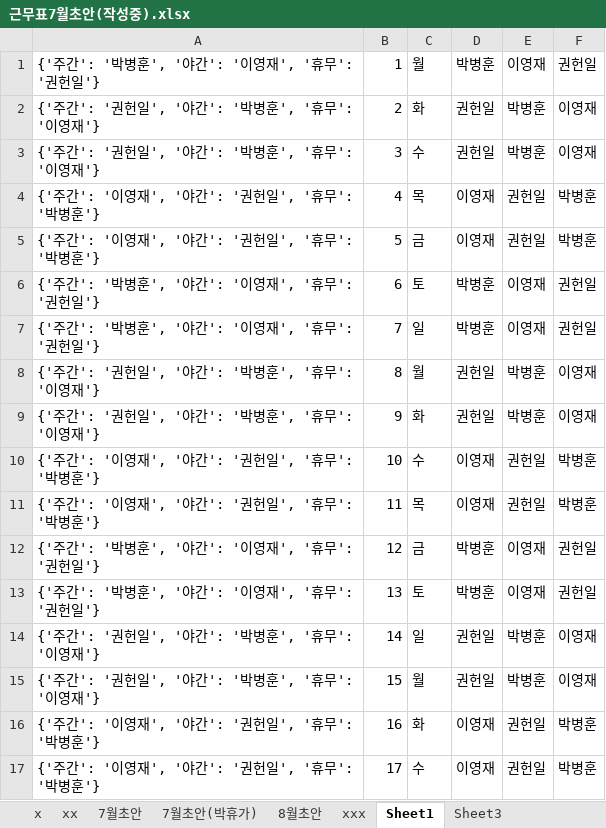
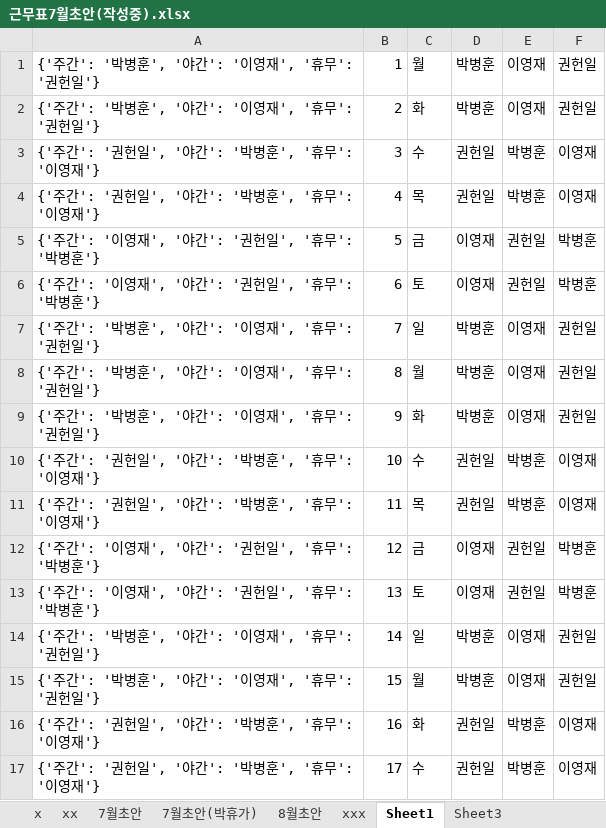
Before and after one commit to editor-5/friend, an Excel workbook: office/근무표작성중/근무표7월초안(작성중).xlsx, sheet Sheet1, drawn as a sheet; only a part is shown; values as stored, in another font and other column widths than the file's, no borders; the diff covers the shown part only; the diff names each change by its address in the sheet, - before the commit and + after, or states it on an @@ line.

```diff
--- a/office/근무표작성중/근무표7월초안(작성중).xlsx (sheet Sheet1)
+++ b/office/근무표작성중/근무표7월초안(작성중).xlsx (sheet Sheet1)
-A2: {'주간': '권헌일', '야간': '박병훈', '휴무': '이영재'}
+A2: {'주간': '박병훈', '야간': '이영재', '휴무': '권헌일'}
-D2: 권헌일
+D2: 박병훈
-E2: 박병훈
+E2: 이영재
-F2: 이영재
+F2: 권헌일
-A4: {'주간': '이영재', '야간': '권헌일', '휴무': '박병훈'}
+A4: {'주간': '권헌일', '야간': '박병훈', '휴무': '이영재'}
-D4: 이영재
+D4: 권헌일
-E4: 권헌일
+E4: 박병훈
-F4: 박병훈
+F4: 이영재
-A6: {'주간': '박병훈', '야간': '이영재', '휴무': '권헌일'}
+A6: {'주간': '이영재', '야간': '권헌일', '휴무': '박병훈'}
-D6: 박병훈
+D6: 이영재
-E6: 이영재
+E6: 권헌일
-F6: 권헌일
+F6: 박병훈
-A8:A9: {'주간': '권헌일', '야간': '박병훈', '휴무': '이영재'}
+A8:A9: {'주간': '박병훈', '야간': '이영재', '휴무': '권헌일'}
-D8:D9: 권헌일
+D8:D9: 박병훈
-E8:E9: 박병훈
+E8:E9: 이영재
-F8:F9: 이영재
+F8:F9: 권헌일
-A10:A11: {'주간': '이영재', '야간': '권헌일', '휴무': '박병훈'}
+A10:A11: {'주간': '권헌일', '야간': '박병훈', '휴무': '이영재'}
-D10:D11: 이영재
+D10:D11: 권헌일
-E10:E11: 권헌일
+E10:E11: 박병훈
-F10:F11: 박병훈
+F10:F11: 이영재
-A12:A13: {'주간': '박병훈', '야간': '이영재', '휴무': '권헌일'}
+A12:A13: {'주간': '이영재', '야간': '권헌일', '휴무': '박병훈'}
-D12:D13: 박병훈
+D12:D13: 이영재
-E12:E13: 이영재
+E12:E13: 권헌일
-F12:F13: 권헌일
+F12:F13: 박병훈
-A14:A15: {'주간': '권헌일', '야간': '박병훈', '휴무': '이영재'}
+A14:A15: {'주간': '박병훈', '야간': '이영재', '휴무': '권헌일'}
-D14:D15: 권헌일
+D14:D15: 박병훈
-E14:E15: 박병훈
+E14:E15: 이영재
-F14:F15: 이영재
+F14:F15: 권헌일
-A16:A17: {'주간': '이영재', '야간': '권헌일', '휴무': '박병훈'}
+A16:A17: {'주간': '권헌일', '야간': '박병훈', '휴무': '이영재'}
-D16:D17: 이영재
+D16:D17: 권헌일
-E16:E17: 권헌일
+E16:E17: 박병훈
-F16:F17: 박병훈
+F16:F17: 이영재
```
Also changed, not shown: 15 edited cells elsewhere in this sheet, sheet 7월초안(박휴가), 4 other files.
